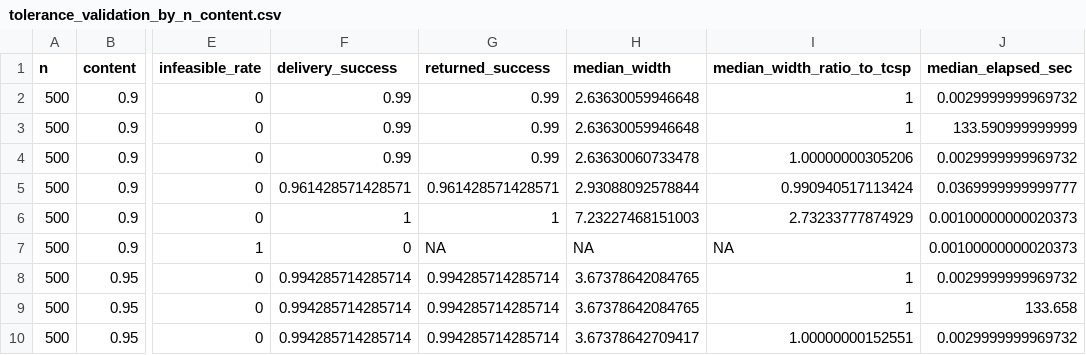
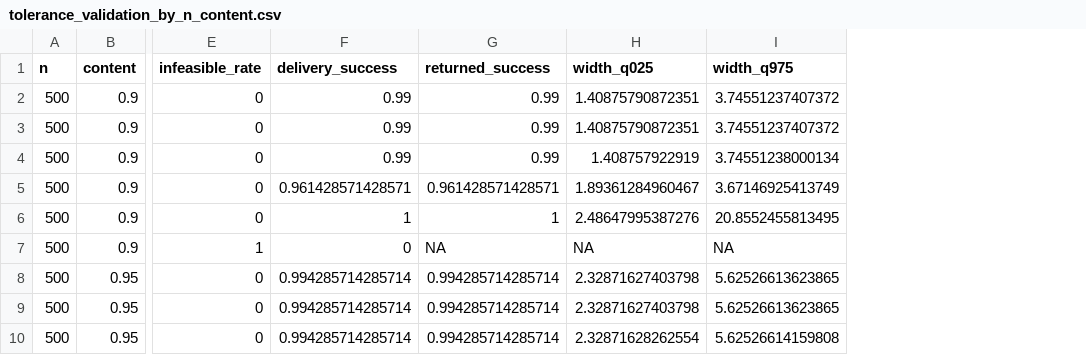
Before and after one commit to AntonioAPDL/RQR-GIBBS, a CSV file: tables/tolerance_validation_by_n_content.csv, drawn as a sheet; only a part is shown, gaps mark what is left out; removed rows and columns are numbered as before the commit, all else as after; the diff names each change by its address in the sheet, - before the commit and + after, or states it on an @@ line.

```diff
--- a/tables/tolerance_validation_by_n_content.csv
+++ b/tables/tolerance_validation_by_n_content.csv
-column H (median_width), rows 2-10: 2.63630059946648 | 2.63630059946648 | 2.63630060733478 | 2.93088092578844 | 7.23227468151003 | NA | 3.67378642084765 | 3.67378642084765 | 3.67378642709417
-column I (median_width_ratio_to_tcsp), rows 2-10: 1 | 1 | 1.00000000305206 | 0.990940517113424 | 2.73233777874929 | NA | 1 | 1 | 1.00000000152551
-column J (median_elapsed_sec), rows 2-10: 0.0029999999969732 | 133.590999999999 | 0.0029999999969732 | 0.0369999999999777 | 0.00100000000020373 | 0.00100000000020373 | 0.0029999999969732 | 133.658 | 0.0029999999969732
+column H (width_q025), rows 2-10: 1.40875790872351 | 1.40875790872351 | 1.408757922919 | 1.89361284960467 | 2.48647995387276 | NA | 2.32871627403798 | 2.32871627403798 | 2.32871628262554
+column I (width_q975), rows 2-10: 3.74551237407372 | 3.74551237407372 | 3.74551238000134 | 3.67146925413749 | 20.8552455813495 | NA | 5.62526613623865 | 5.62526613623865 | 5.62526614159808
```
Also changed, not shown: figures/generated/tolerance_validation_primary_figure_manifest.csv, tables/tolerance_validation_followup_design_summary.csv, 30 other files.
